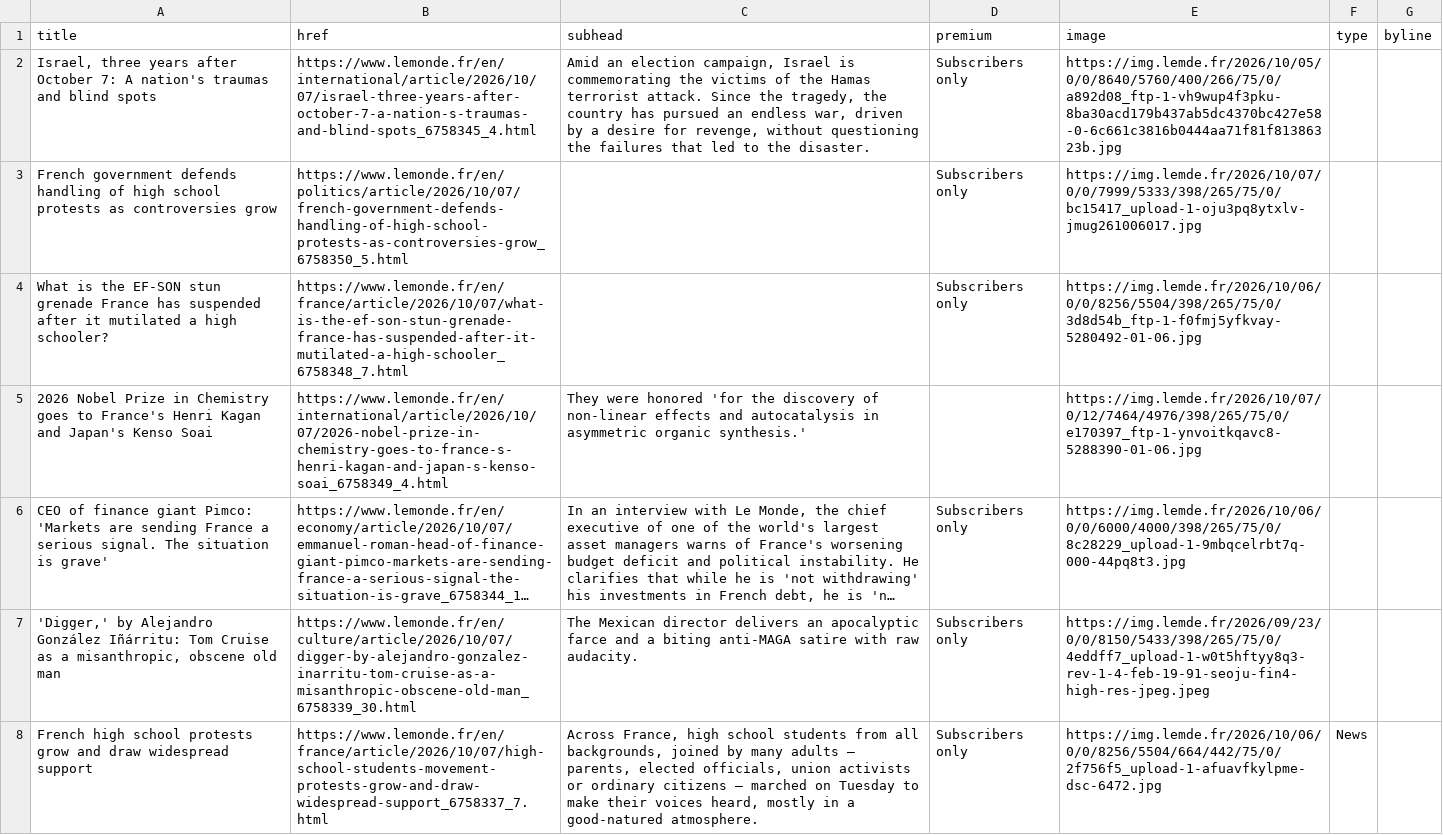
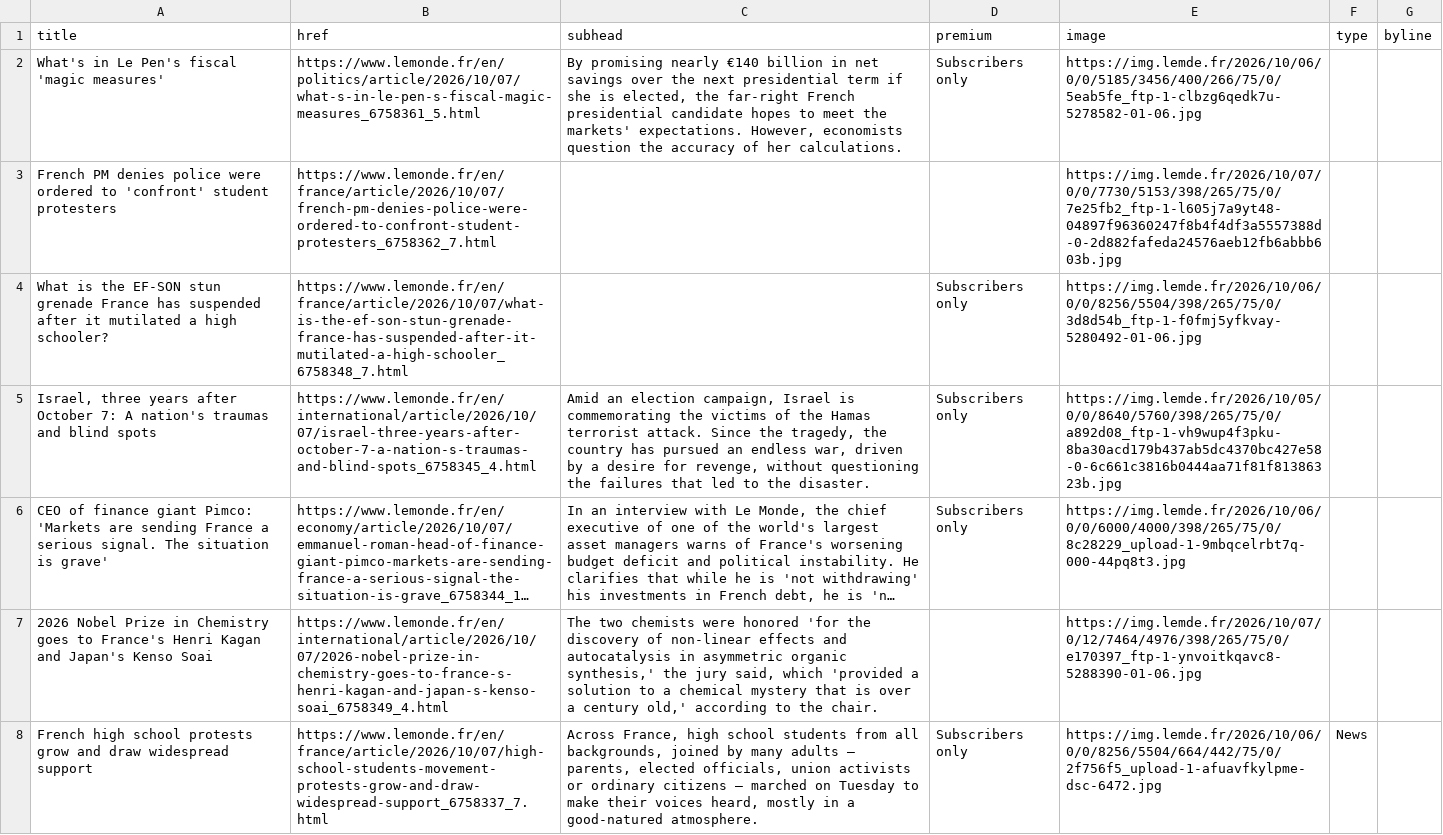
Before and after one commit to nicchoi-29/lede-07-homework-lemonde, a CSV file: lemonde-headlines.csv, drawn as a sheet; only a part is shown; long unchanged cells end in …; removed rows and columns are numbered as before the commit, all else as after; the diff covers the shown part only; the diff names each change by its address in the sheet, - before the commit and + after, or states it on an @@ line.

```diff
--- a/lemonde-headlines.csv
+++ b/lemonde-headlines.csv
-A2 (title): Israel, three years after October 7: A nation's traumas and blind spots
+A2 (title): What's in Le Pen's fiscal 'magic measures'
-B2 (href): https://www.lemonde.fr/en/international/article/2026/10/07/israel-three-years-after-october-7-a-nation-s-traumas-and-blind-spots_6758345_4.html
+B2 (href): https://www.lemonde.fr/en/politics/article/2026/10/07/what-s-in-le-pen-s-fiscal-magic-measures_6758361_5.html
-C2 (subhead): Amid an election campaign, Israel is commemorating the victims of the Hamas terrorist attack. Since the tragedy, the country has pursued an endless war, driven by a desire for revenge, without questioning the failures that led to the disaster.
+C2 (subhead): By promising nearly €140 billion in net savings over the next presidential term if she is elected, the far-right French presidential candidate hopes to meet the markets' expectations. However, economists question the accuracy of her calculations.
-E2 (image): https://img.lemde.fr/2026/10/05/0/0/8640/5760/400/266/75/0/a892d08_ftp-1-vh9wup4f3pku-8ba30acd179b437ab5dc4370bc427e58-0-6c661c3816b0444aa71f81f81386323b.jpg
+E2 (image): https://img.lemde.fr/2026/10/06/0/0/5185/3456/400/266/75/0/5eab5fe_ftp-1-clbzg6qedk7u-5278582-01-06.jpg
-row 3: French government defends handling of high school protests as controversies grow | https://www.lemonde.fr/en/politics/article/2026/10/07/french-government-defends-handling-of-high-school-protests-as-controversies-grow_6758350_5.html |  | Subscribers only | https://img.lemde.fr/2026/10/07/0/0/7999/5333/398/265/75/0/bc15417_upload-1-oju3pq8ytxlv-jmug261006017.jpg
+row 3: French PM denies police were ordered to 'confront' student protesters | https://www.lemonde.fr/en/france/article/2026/10/07/french-pm-denies-police-were-ordered-to-confront-student-protesters_6758362_7.html |  |  | https://img.lemde.fr/2026/10/07/0/0/7730/5153/398/265/75/0/7e25fb2_ftp-1-l605j7a9yt48-04897f96360247f8b4f4df3a5557388d-0-2d882fafeda24576aeb12fb6abbb603b.jpg
-row 5: 2026 Nobel Prize in Chemistry goes to France's Henri Kagan and Japan's Kenso Soai | https://www.lemonde.fr/en/international/article/2026/10/07/2026-nobel-prize-in-chemistry-goes-to-france-s-henri-kagan-and-japan-s-kenso-soai_6758349_4.html | They were honored 'for the discovery of non-linear effects and autocatalysis in asymmetric organic synthesis.' |  | https://img.lemde.fr/2026/10/07/0/12/7464/4976/398/265/75/0/e170397_ftp-1-ynvoitkqavc8-5288390-01-06.jpg
+row 5: Israel, three years after October 7: A nation's traumas and blind spots | https://www.lemonde.fr/en/international/article/2026/10/07/israel-three-years-after-october-7-a-nation-s-traumas-and-blind-spots_6758345_4.html | Amid an election campaign, Israel is commemorating the victims of the Hamas terrorist attack. Since the tragedy, the country has pursued an endless war, driven by a desire for revenge, without questioning the failures that led to the disaster. | Subscribers only | https://img.lemde.fr/2026/10/05/0/0/8640/5760/398/265/75/0/a892d08_ftp-1-vh9wup4f3pku-8ba30acd179b437ab5dc4370bc427e58-0-6c661c3816b0444aa71f81f81386323b.jpg
-row 7: 'Digger,' by Alejandro González Iñárritu: Tom Cruise as a misanthropic, obscene old man | https://www.lemonde.fr/en/culture/article/2026/10/07/digger-by-alejandro-gonzalez-inarritu-tom-cruise-as-a-misanthropic-obscene-old-man_6758339_30.html | The Mexican director delivers an apocalyptic farce and a biting anti-MAGA satire with raw audacity. | Subscribers only | https://img.lemde.fr/2026/09/23/0/0/8150/5433/398/265/75/0/4eddff7_upload-1-w0t5hftyy8q3-rev-1-4-feb-19-91-seoju-fin4-high-res-jpeg.jpeg
+row 7: 2026 Nobel Prize in Chemistry goes to France's Henri Kagan and Japan's Kenso Soai | https://www.lemonde.fr/en/international/article/2026/10/07/2026-nobel-prize-in-chemistry-goes-to-france-s-henri-kagan-and-japan-s-kenso-soai_6758349_4.html | The two chemists were honored 'for the discovery of non-linear effects and autocatalysis in asymmetric organic synthesis,' the jury said, which 'provided a solution to a chemical mystery that is over a century old,' according to the chair. |  | https://img.lemde.fr/2026/10/07/0/12/7464/4976/398/265/75/0/e170397_ftp-1-ynvoitkqavc8-5288390-01-06.jpg
```
Also changed, not shown: 11 added rows, 11 removed rows and 7 edited cells elsewhere in this file.
